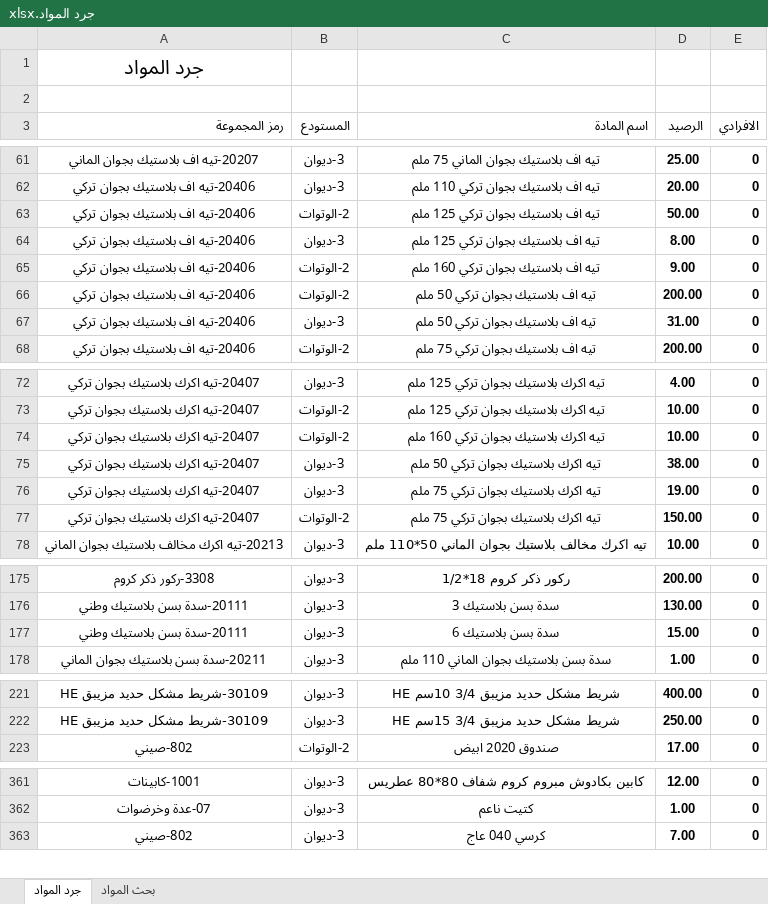
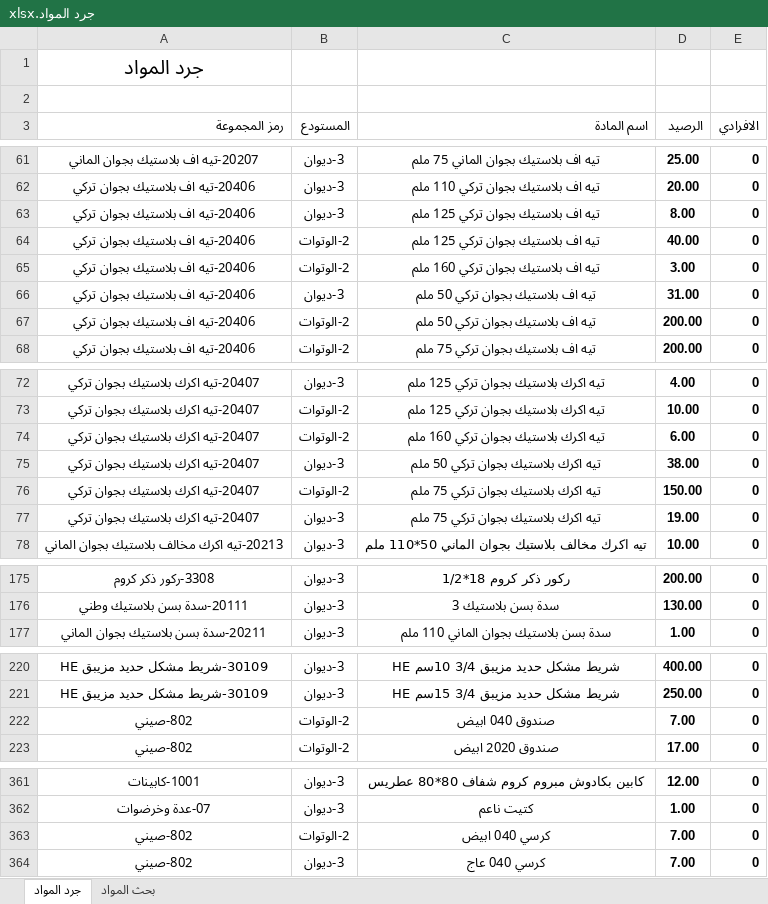
Before and after one commit to dabbousbasta/Dabbous-Al-Basta, an Excel workbook: جرد المواد.xlsx, sheet جرد المواد, drawn as a sheet; only a part is shown, gaps mark what is left out; values as stored, in another font and other column widths than the file's, no borders; removed rows and columns are numbered as before the commit, all else as after; the diff covers the shown part only; the diff names each change by its address in the sheet, - before the commit and + after, or states it on an @@ line.

```diff
--- a/جرد المواد.xlsx (sheet جرد المواد)
+++ b/جرد المواد.xlsx (sheet جرد المواد)
-row 63: 20406-تيه اف بلاستيك بجوان تركي | 2-الوتوات | تيه اف بلاستيك بجوان تركي 125 ملم | 50.00 | 0
+row 64: 20406-تيه اف بلاستيك بجوان تركي | 2-الوتوات | تيه اف بلاستيك بجوان تركي 125 ملم | 40.00 | 0
-D65 (الرصيد): 9.00
+D65 (الرصيد): 3.00
@@ row 67 moved to row 66: 20406-تيه اف بلاستيك بجوان تركي @@
-D74 (الرصيد): 10.00
+D74 (الرصيد): 6.00
@@ row 77 moved to row 76: 20407-تيه اكرك بلاستيك بجوان تركي @@
-row 177: 20111-سدة بسن بلاستيك وطني | 3-ديوان | سدة بسن بلاستيك 6 | 15.00 | 0
+row 222: 802-صيني | 2-الوتوات | صندوق 040 ابيض | 7.00 | 0
+row 363: 802-صيني | 2-الوتوات | كرسي 040 ابيض | 7.00 | 0
```
Also changed, not shown: 2 added rows, 2 removed rows, 19 moved rows, 10 edited cells and cell formats elsewhere in this sheet.
